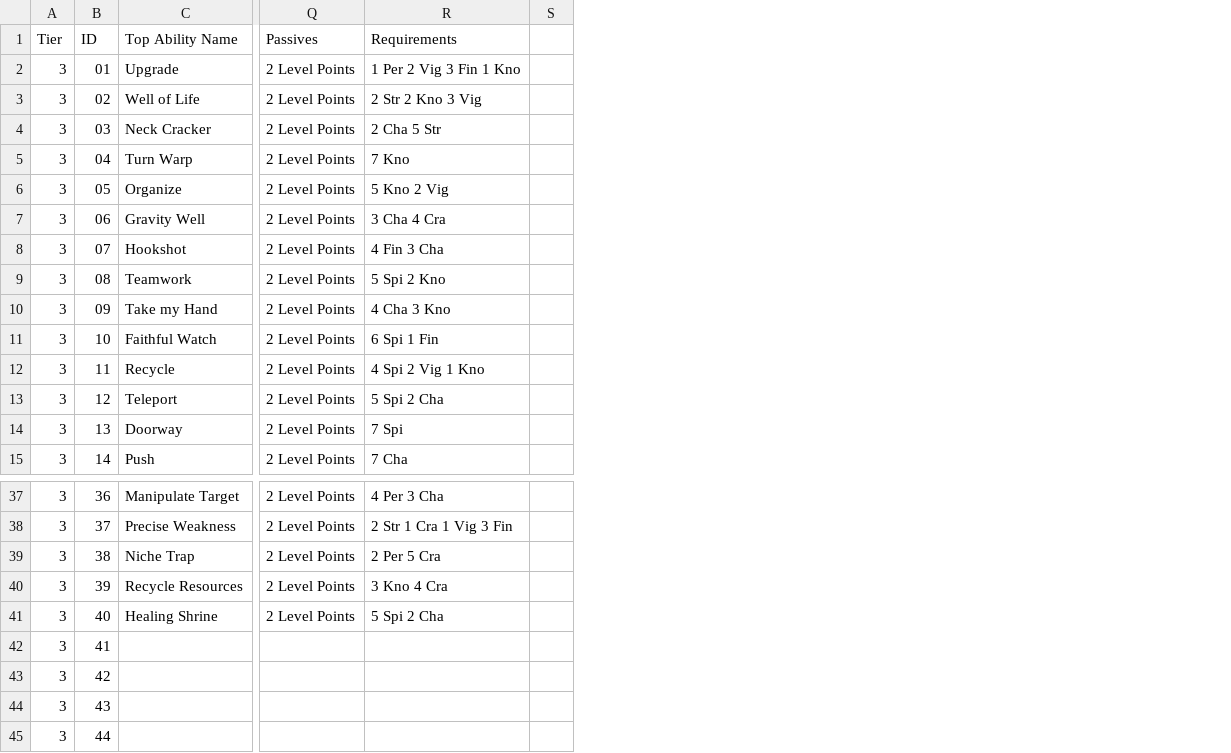
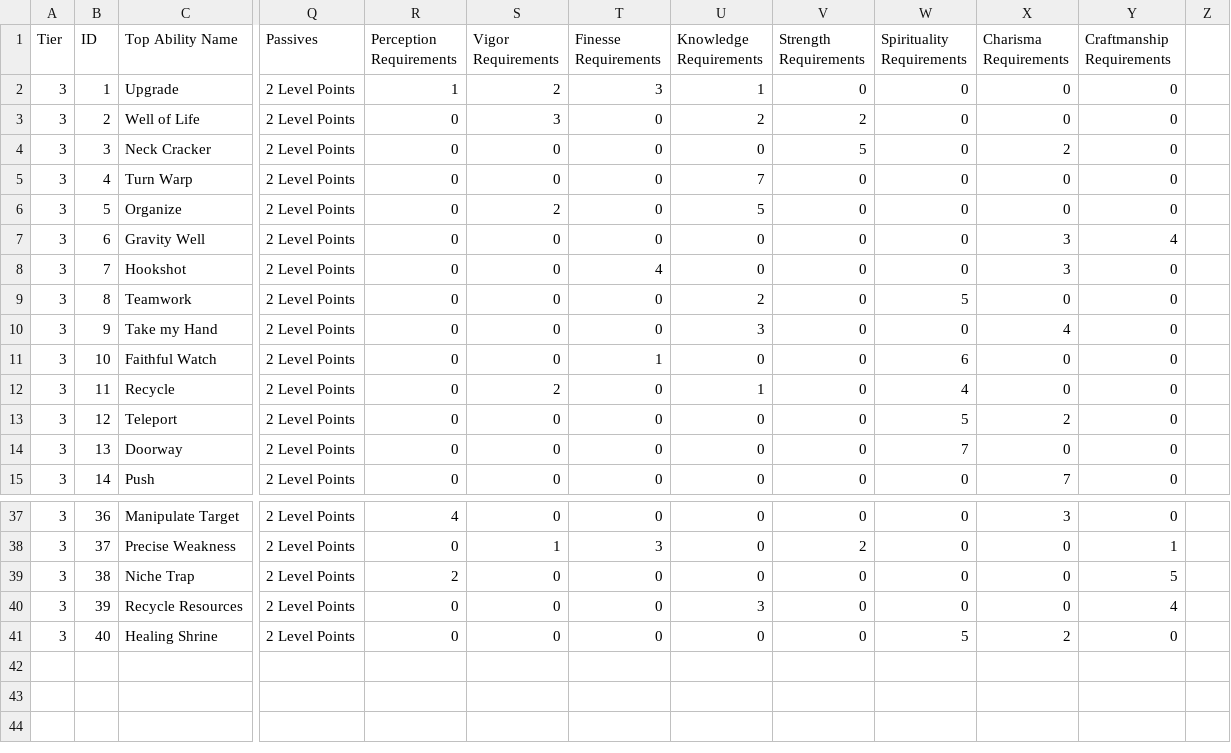
Before and after one commit to isabella232/TableTopRolePlaying_Squib, a CSV file: tactile_tabletop/Character Cards/Tactile_Tabletop_Data-Level_3_CC.csv, drawn as a sheet; only a part is shown, gaps mark what is left out; removed rows and columns are numbered as before the commit, all else as after; rows hold the shown columns only; the diff names each change by its address in the sheet, - before the commit and + after, or states it on an @@ line.

```diff
--- a/tactile_tabletop/Character Cards/Tactile_Tabletop_Data-Level_3_CC.csv
+++ b/tactile_tabletop/Character Cards/Tactile_Tabletop_Data-Level_3_CC.csv
-column R (Requirements), rows 2-15: 1 Per 2 Vig 3 Fin 1 Kno | 2 Str 2 Kno 3 Vig | 2 Cha 5 Str | 7 Kno | 5 Kno 2 Vig | 3 Cha 4 Cra | 4 Fin 3 Cha | 5 Spi 2 Kno | 4 Cha 3 Kno | 6 Spi 1 Fin | 4 Spi 2 Vig 1 Kno | 5 Spi 2 Cha | 7 Spi | 7 Cha; rows 37-41: 4 Per 3 Cha | 2 Str 1 Cra 1 Vig 3 Fin | 2 Per 5 Cra | 3 Kno 4 Cra | 5 Spi 2 Cha
+column R (Perception Requirements), rows 2-15: 1 | 0 | 0 | 0 | 0 | 0 | 0 | 0 | 0 | 0 | 0 | 0 | 0 | 0; rows 37-41: 4 | 0 | 2 | 0 | 0
+column S (Vigor Requirements), rows 2-15: 2 | 3 | 0 | 0 | 2 | 0 | 0 | 0 | 0 | 0 | 2 | 0 | 0 | 0; rows 37-41: 0 | 1 | 0 | 0 | 0
+column T (Finesse Requirements), rows 2-15: 3 | 0 | 0 | 0 | 0 | 0 | 4 | 0 | 0 | 1 | 0 | 0 | 0 | 0; rows 37-41: 0 | 3 | 0 | 0 | 0
+column U (Knowledge Requirements), rows 2-15: 1 | 2 | 0 | 7 | 5 | 0 | 0 | 2 | 3 | 0 | 1 | 0 | 0 | 0; rows 37-41: 0 | 0 | 0 | 3 | 0
+column V (Strength Requirements), rows 2-15: 0 | 2 | 5 | 0 | 0 | 0 | 0 | 0 | 0 | 0 | 0 | 0 | 0 | 0; rows 37-41: 0 | 2 | 0 | 0 | 0
+column W (Spirituality Requirements), rows 2-15: 0 | 0 | 0 | 0 | 0 | 0 | 0 | 5 | 0 | 6 | 4 | 5 | 7 | 0; rows 37-41: 0 | 0 | 0 | 0 | 5
+column X (Charisma Requirements), rows 2-15: 0 | 0 | 2 | 0 | 0 | 3 | 3 | 0 | 4 | 0 | 0 | 2 | 0 | 7; rows 37-41: 3 | 0 | 0 | 0 | 2
+column Y (Craftmanship Requirements), rows 2-15: 0 | 0 | 0 | 0 | 0 | 4 | 0 | 0 | 0 | 0 | 0 | 0 | 0 | 0; rows 37-41: 0 | 1 | 5 | 4 | 0
-B2 (ID): 01
+B2 (ID): 1
-B3 (ID): 02
+B3 (ID): 2
-B4 (ID): 03
+B4 (ID): 3
-B5 (ID): 04
+B5 (ID): 4
-B6 (ID): 05
+B6 (ID): 5
-B7 (ID): 06
+B7 (ID): 6
-B8 (ID): 07
+B8 (ID): 7
-B9 (ID): 08
+B9 (ID): 8
-B10 (ID): 09
+B10 (ID): 9
-row 42: 3 | 41
-row 43: 3 | 42
-row 44: 3 | 43
-row 45: 3 | 44
```
Also changed, not shown: tactile_tabletop/Character Cards/Tactile_Tabletop_Data-Level_1_CC.csv, tactile_tabletop/Character Cards/Tactile_Tabletop_Data-Level_2_CC.csv.
